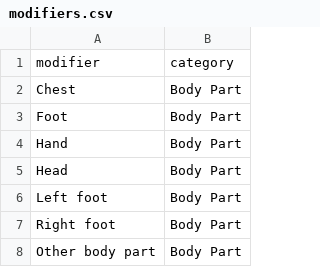
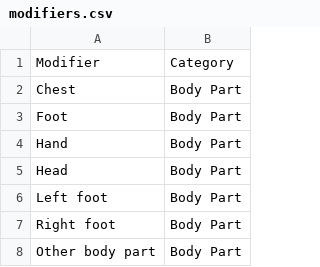
Before and after one commit to soccermetrics/marcotti-events, a CSV file: data/modifiers.csv, drawn as a sheet; only a part is shown.

Commit message:
Capitalize field names in CSV/JSON data folder

```diff
--- a/data/modifiers.csv
+++ b/data/modifiers.csv
@@ -1,2 +1,2 @@
-modifier,category
+Modifier,Category
 Chest,Body Part
```
Also changed, not shown: 6 other files.
